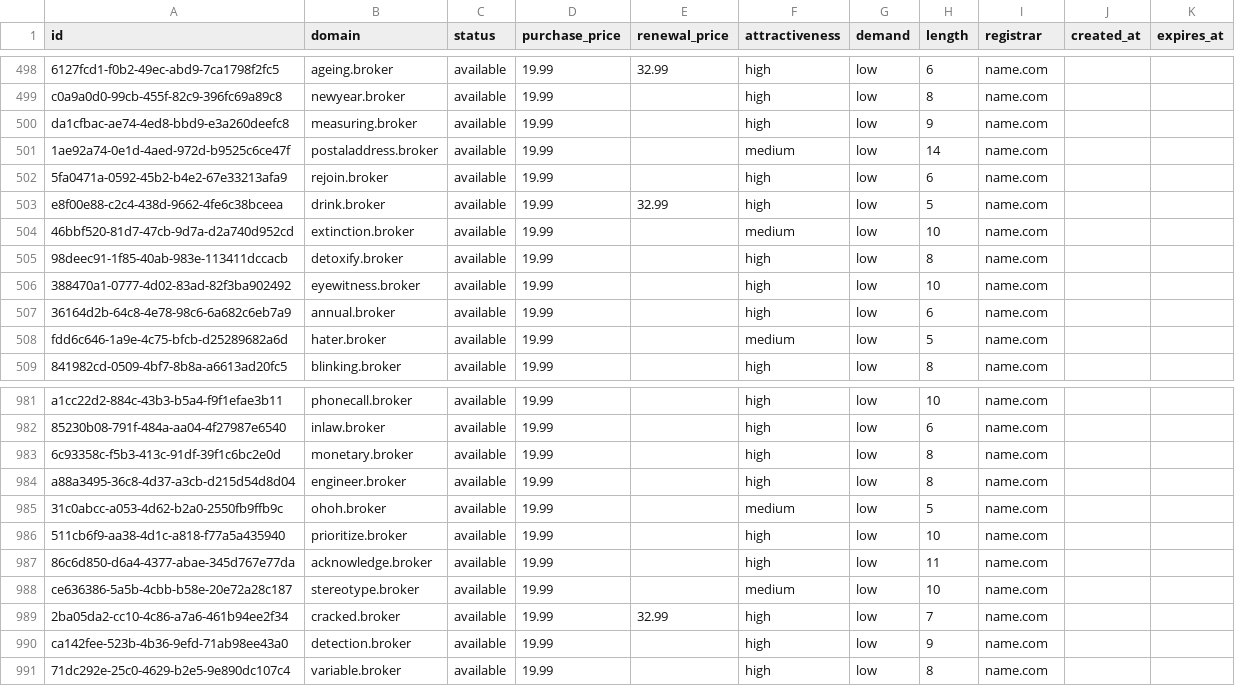
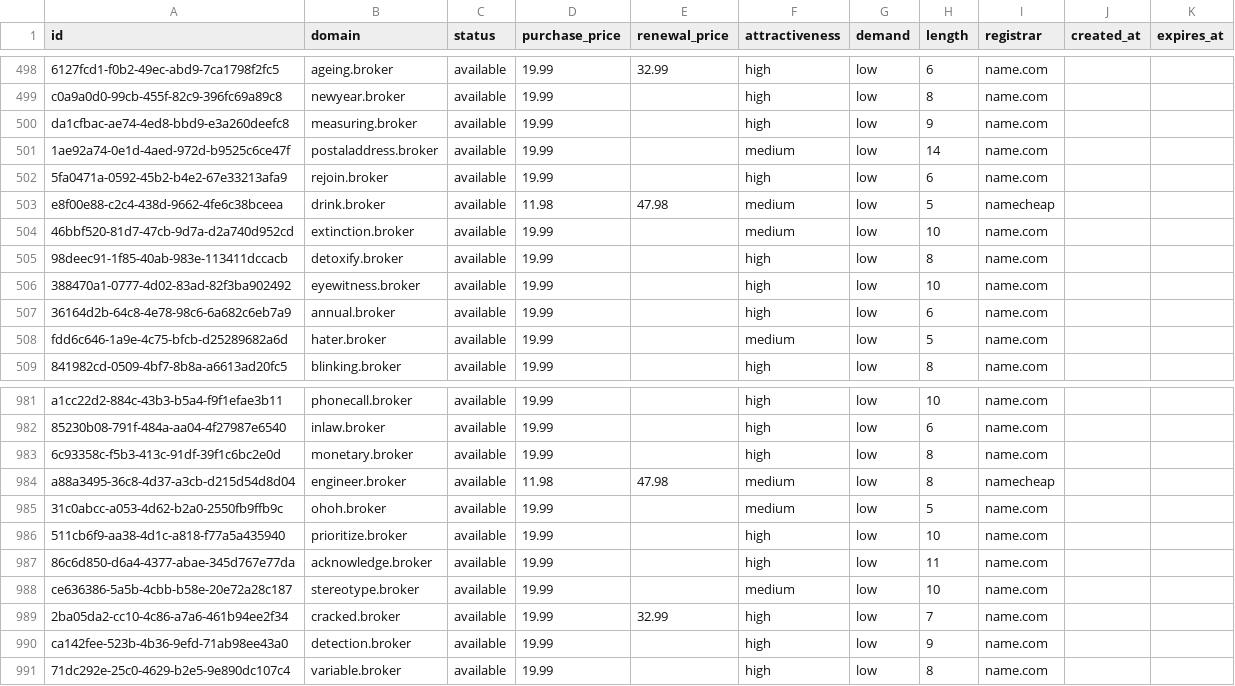
Before and after one commit to UniqueDomains/broker-oneword-domains, a CSV file: broker.csv, drawn as a sheet; only a part is shown, gaps mark what is left out.

Commit message:
Domains update

```diff
--- a/broker.csv
+++ b/broker.csv
@@ -502,3 +502,3 @@ da1cfbac-ae74-4ed8-bbd9-e3a260deefc8,measuring.broker,available,19.99,,high,low,
 5fa0471a-0592-45b2-b4e2-67e33213afa9,rejoin.broker,available,19.99,,high,low,6,name.com,,
-e8f00e88-c2c4-438d-9662-4fe6c38bceea,drink.broker,available,19.99,32.99,high,low,5,name.com,,
+e8f00e88-c2c4-438d-9662-4fe6c38bceea,drink.broker,available,11.98,47.98,medium,low,5,namecheap,,
 46bbf520-81d7-47cb-9d7a-d2a740d952cd,extinction.broker,available,19.99,,medium,low,10,name.com,,
@@ -983,3 +983,3 @@ a1cc22d2-884c-43b3-b5a4-f9f1efae3b11,phonecall.broker,available,19.99,,high,low,
 6c93358c-f5b3-413c-91df-39f1c6bc2e0d,monetary.broker,available,19.99,,high,low,8,name.com,,
-a88a3495-36c8-4d37-a3cb-d215d54d8d04,engineer.broker,available,19.99,,high,low,8,name.com,,
+a88a3495-36c8-4d37-a3cb-d215d54d8d04,engineer.broker,available,11.98,47.98,medium,low,8,namecheap,,
 31c0abcc-a053-4d62-b2a0-2550fb9ffb9c,ohoh.broker,available,19.99,,medium,low,5,name.com,,
```
Also changed, not shown: 4 other files.
